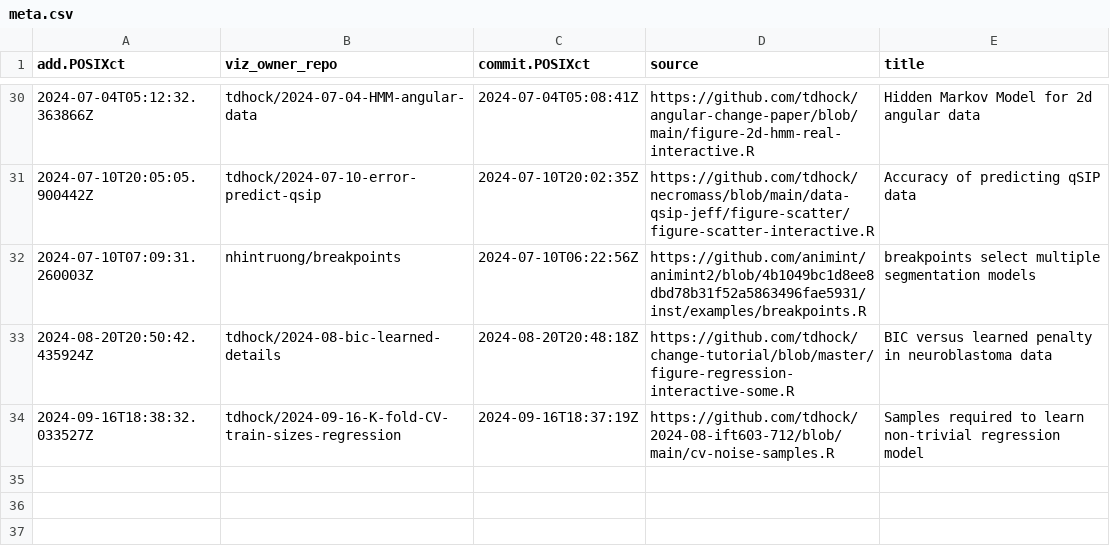
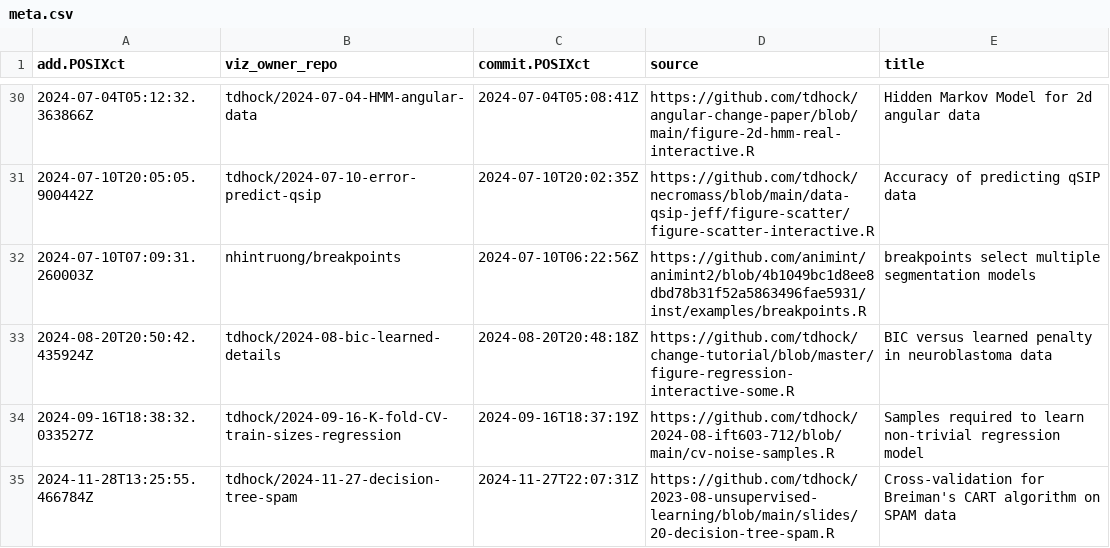
Before and after one commit to tdhock/gallery, a CSV file: meta.csv, drawn as a sheet; only a part is shown, gaps mark what is left out; the diff names each change by its address in the sheet, - before the commit and + after, or states it on an @@ line.

```diff
--- a/meta.csv
+++ b/meta.csv
+row 35: 2024-11-28T13:25:55.466784Z | tdhock/2024-11-27-decision-tree-spam | 2024-11-27T22:07:31Z | https://github.com/tdhock/2023-08-unsupervised-learning/blob/main/slides/20-decision-tree-spam.R | Cross-validation for Breiman's CART algorithm on SPAM data
```
Also changed, not shown: error.csv, 3 other files.
